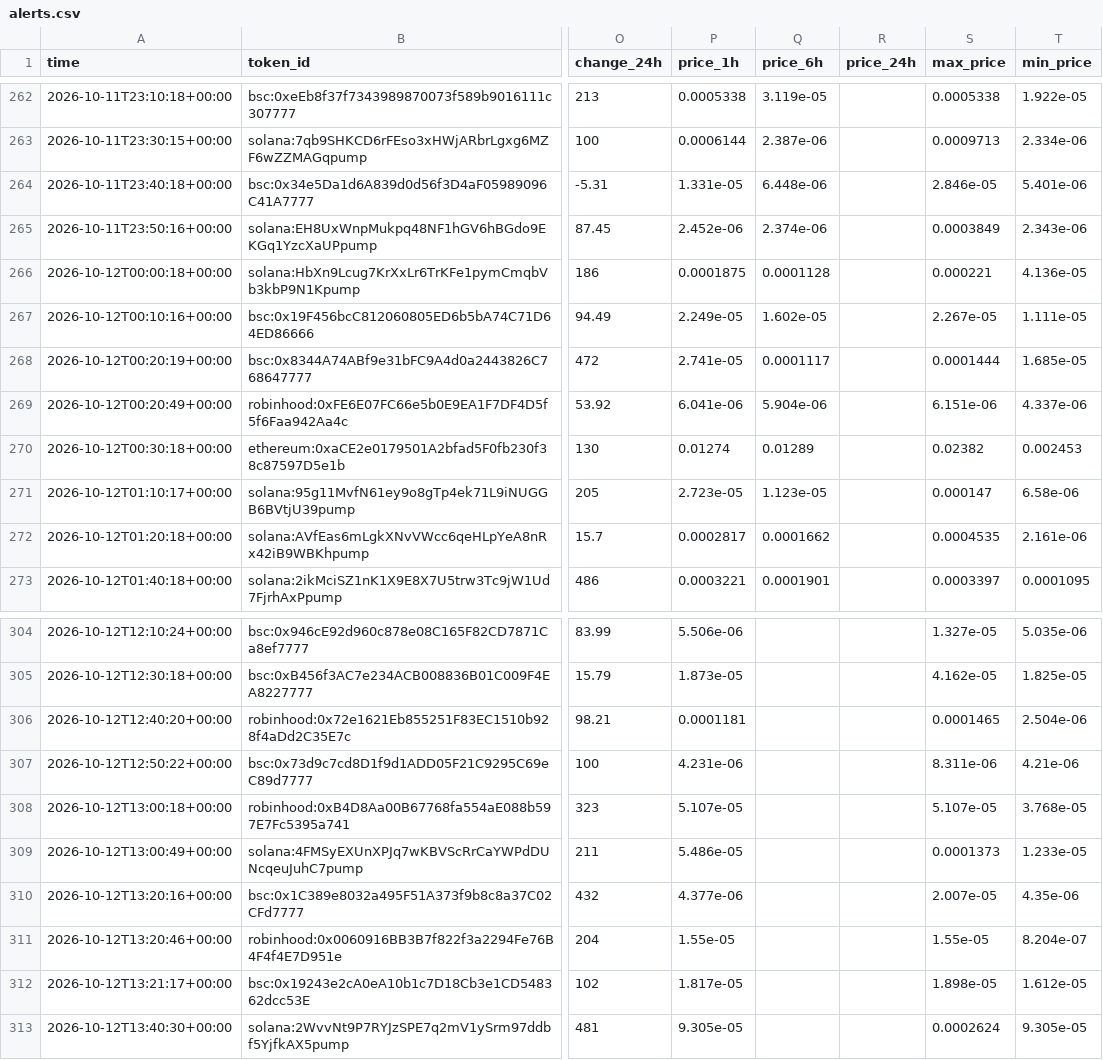
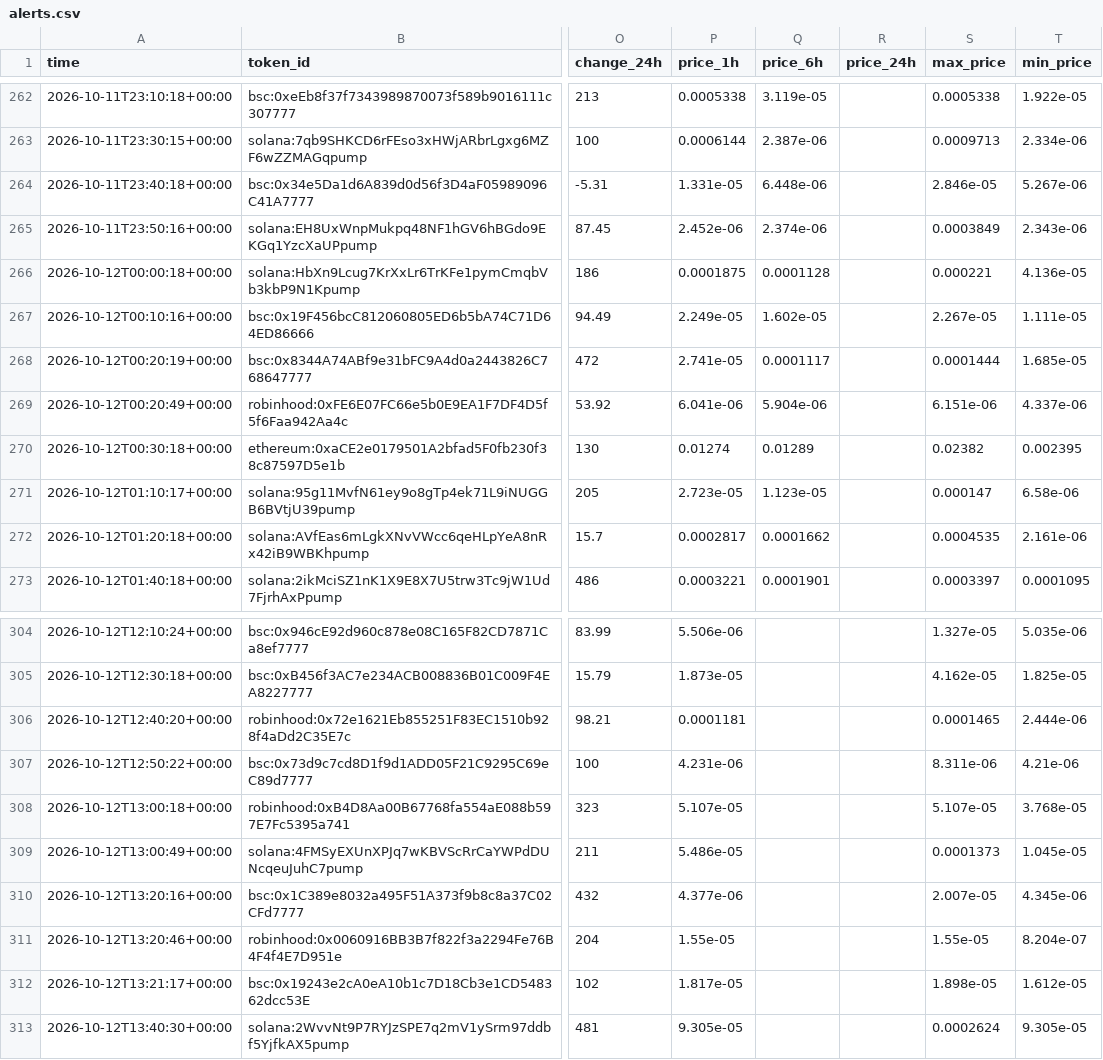
Before and after one commit to zachevm/Telegram-Bot, a CSV file: alerts.csv, drawn as a sheet; only a part is shown, gaps mark what is left out; the diff covers the shown part only; the diff names each change by its address in the sheet, - before the commit and + after, or states it on an @@ line.

```diff
--- a/alerts.csv
+++ b/alerts.csv
-T264 (min_price): 5.401e-06
+T264 (min_price): 5.267e-06
-T270 (min_price): 0.002453
+T270 (min_price): 0.002395
-T306 (min_price): 2.504e-06
+T306 (min_price): 2.444e-06
-T309 (min_price): 1.233e-05
+T309 (min_price): 1.045e-05
-T310 (min_price): 4.35e-06
+T310 (min_price): 4.345e-06
```
Also changed, not shown: 1 added row and 10 edited cells elsewhere in this file, rejected.csv, runs.csv, 1 other file.
